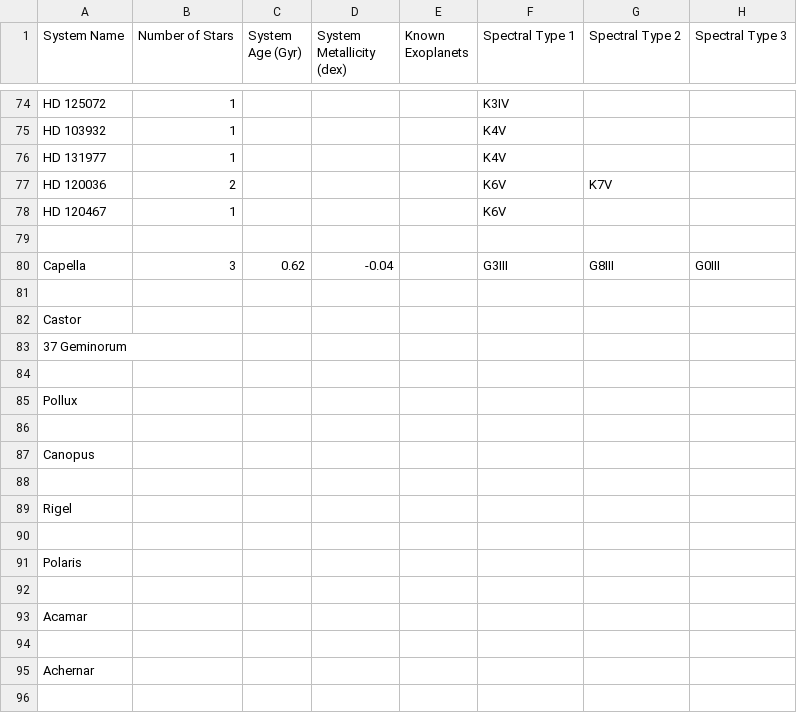
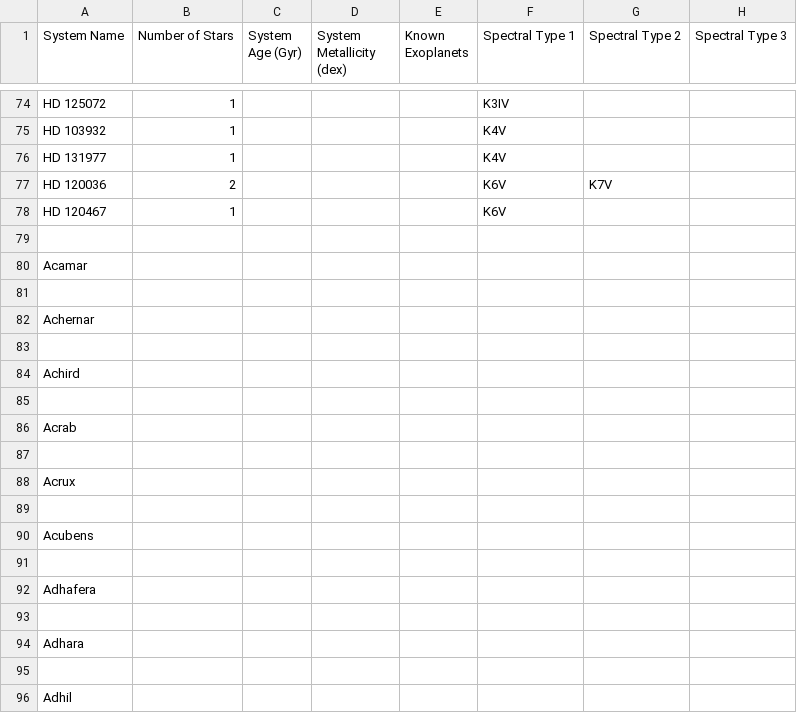
Before and after one commit to tcdoggett/gaia, a CSV file: src/planetary_system_data/system_parameters.csv, drawn as a sheet; only a part is shown, gaps mark what is left out; the shorter side is filled out with more unchanged rows; removed rows and columns are numbered as before the commit, all else as after; rows hold the shown columns only; the diff covers the shown part only; the diff names each change by its address in the sheet, - before the commit and + after, or states it on an @@ line.

Commit message:
Update system_parameters.csv

```diff
--- a/src/planetary_system_data/system_parameters.csv
+++ b/src/planetary_system_data/system_parameters.csv
@@ row 80 moved to row 132: Capella @@
-row 81: (empty)
@@ row 82 moved to row 134: Castor @@
-row 83: 37 Geminorum
-row 84: (empty)
@@ row 85 moved to row 138: Pollux @@
-row 86: (empty)
@@ row 87 moved to row 130: Canopus @@
-row 88: (empty)
@@ row 89 moved to row 140: Rigel @@
-row 90: (empty)
@@ row 91 moved to row 136: Polaris @@
-row 92: (empty)
```
Also changed, not shown: 6 added rows elsewhere in this file.
